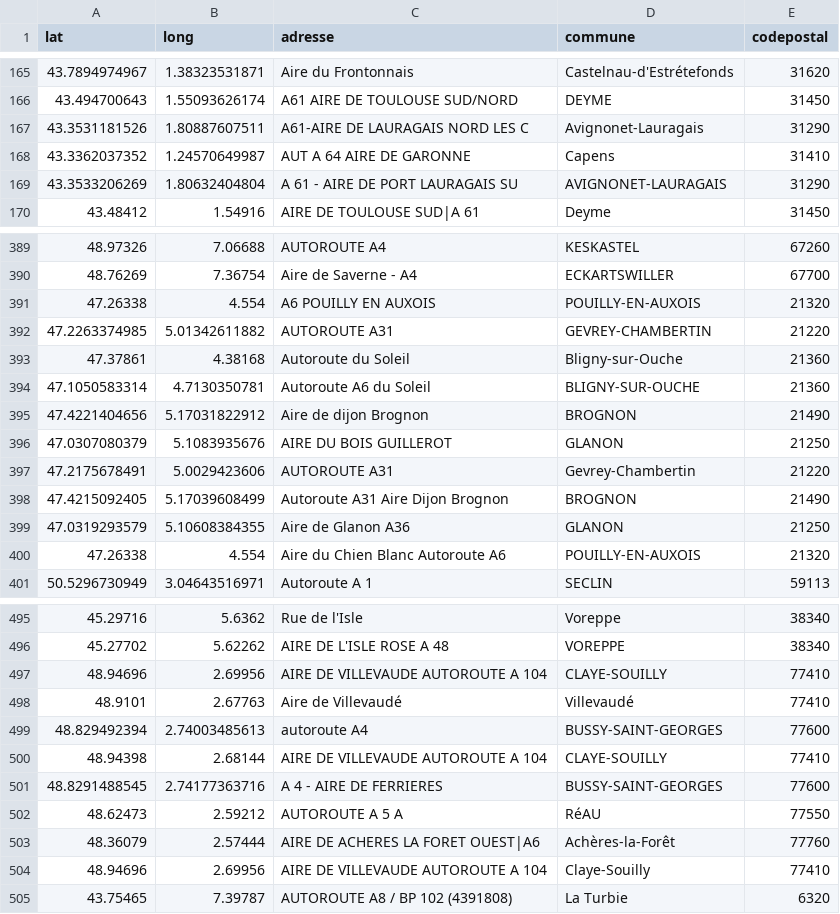
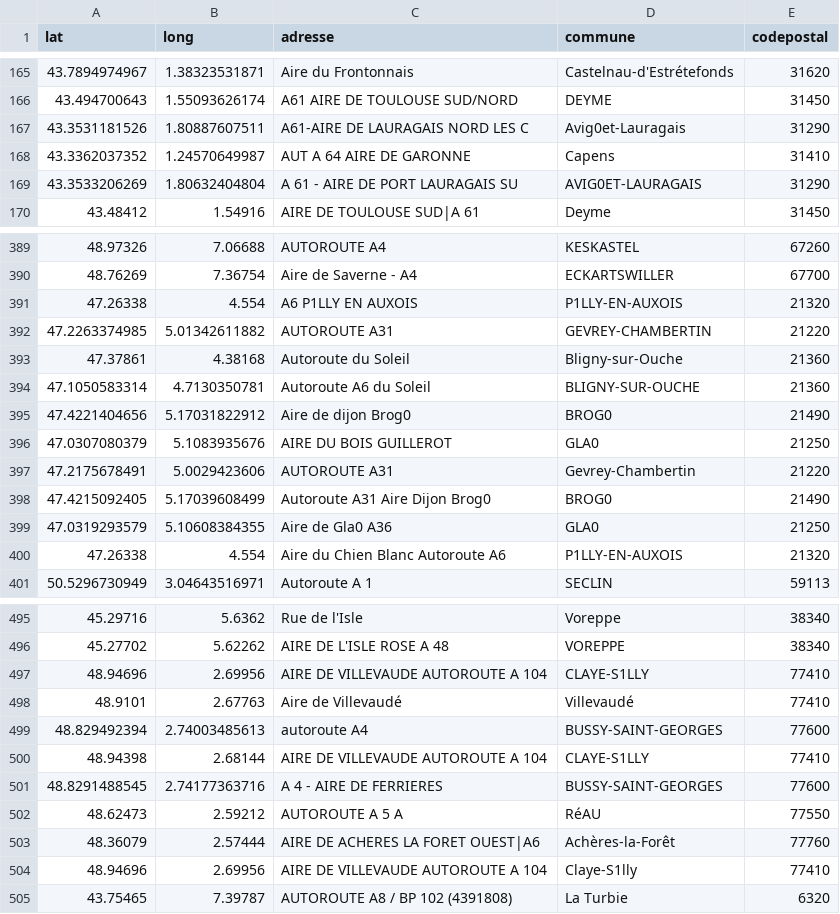
Before and after one commit to Fawlia/pooptime, a CSV file: bddOk/autoroute.csv, drawn as a sheet; only a part is shown, gaps mark what is left out; the diff covers the shown part only.

```diff
--- a/bddOk/autoroute.csv
+++ b/bddOk/autoroute.csv
@@ -166,5 +166,5 @@ lat;long;adresse;commune;codepostal
 43.494700643;1.55093626174;A61 AIRE DE TOULOUSE SUD/NORD;DEYME;31450
-43.3531181526;1.80887607511;A61-AIRE DE LAURAGAIS NORD LES C;Avignonet-Lauragais;31290
+43.3531181526;1.80887607511;A61-AIRE DE LAURAGAIS NORD LES C;Avig0et-Lauragais;31290
 43.3362037352;1.24570649987;AUT A 64   AIRE DE GARONNE;Capens;31410
-43.3533206269;1.80632404804;A 61 - AIRE DE PORT LAURAGAIS SU;AVIGNONET-LAURAGAIS;31290
+43.3533206269;1.80632404804;A 61 - AIRE DE PORT LAURAGAIS SU;AVIG0ET-LAURAGAIS;31290
 43.48412;1.54916;AIRE DE TOULOUSE SUD|A 61;Deyme;31450
@@ -390,3 +390,3 @@ lat;long;adresse;commune;codepostal
 48.76269;7.36754;Aire de Saverne - A4;ECKARTSWILLER;67700
-47.26338;4.554;A6 POUILLY EN AUXOIS;POUILLY-EN-AUXOIS;21320
+47.26338;4.554;A6 P1LLY EN AUXOIS;P1LLY-EN-AUXOIS;21320
 47.2263374985;5.01342611882;AUTOROUTE A31;GEVREY-CHAMBERTIN;21220
@@ -394,8 +394,8 @@ lat;long;adresse;commune;codepostal
 47.1050583314;4.7130350781;Autoroute A6 du Soleil;BLIGNY-SUR-OUCHE;21360
-47.4221404656;5.17031822912;Aire de dijon Brognon;BROGNON;21490
-47.0307080379;5.1083935676;AIRE DU BOIS GUILLEROT;GLANON;21250
+47.4221404656;5.17031822912;Aire de dijon Brog0;BROG0;21490
+47.0307080379;5.1083935676;AIRE DU BOIS GUILLEROT;GLA0;21250
 47.2175678491;5.0029423606;AUTOROUTE A31;Gevrey-Chambertin;21220
-47.4215092405;5.17039608499;Autoroute A31 Aire Dijon Brognon;BROGNON;21490
-47.0319293579;5.10608384355;Aire de Glanon A36;GLANON;21250
-47.26338;4.554;Aire du Chien Blanc Autoroute A6;POUILLY-EN-AUXOIS;21320
+47.4215092405;5.17039608499;Autoroute A31 Aire Dijon Brog0;BROG0;21490
+47.0319293579;5.10608384355;Aire de Gla0 A36;GLA0;21250
+47.26338;4.554;Aire du Chien Blanc Autoroute A6;P1LLY-EN-AUXOIS;21320
 50.5296730949;3.04643516971;Autoroute A 1;SECLIN;59113
@@ -496,6 +496,6 @@ lat;long;adresse;commune;codepostal
 45.27702;5.62262;AIRE DE L'ISLE ROSE A 48;VOREPPE;38340
-48.94696;2.69956;AIRE DE VILLEVAUDE AUTOROUTE A 104;CLAYE-SOUILLY;77410
+48.94696;2.69956;AIRE DE VILLEVAUDE AUTOROUTE A 104;CLAYE-S1LLY;77410
 48.9101;2.67763;Aire de Villevaudé;Villevaudé;77410
 48.829492394;2.74003485613;autoroute A4;BUSSY-SAINT-GEORGES;77600
-48.94398;2.68144;AIRE DE VILLEVAUDE AUTOROUTE A 104;CLAYE-SOUILLY;77410
+48.94398;2.68144;AIRE DE VILLEVAUDE AUTOROUTE A 104;CLAYE-S1LLY;77410
 48.8291488545;2.74177363716;A 4 - AIRE DE FERRIERES;BUSSY-SAINT-GEORGES;77600
@@ -503,3 +503,3 @@ lat;long;adresse;commune;codepostal
 48.36079;2.57444;AIRE DE ACHERES LA FORET OUEST|A6;Achères-la-Forêt;77760
-48.94696;2.69956;AIRE DE VILLEVAUDE AUTOROUTE A 104;Claye-Souilly;77410
+48.94696;2.69956;AIRE DE VILLEVAUDE AUTOROUTE A 104;Claye-S1lly;77410
 43.75465;7.39787;AUTOROUTE A8 / BP 102 (4391808);La Turbie;6320
```
Also changed, not shown: 4 edited cells elsewhere in this file, BDDToilette/lyon.csv, BDDToilette/nantes.csv, 21 other files.
